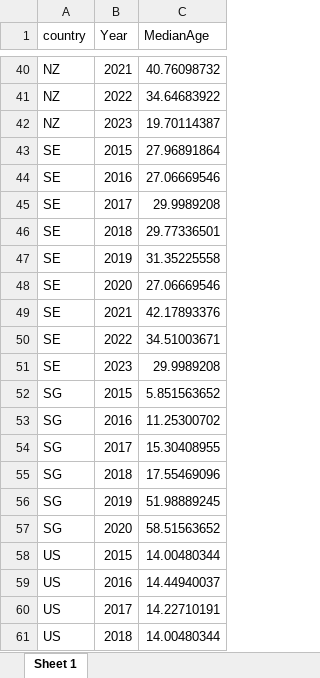
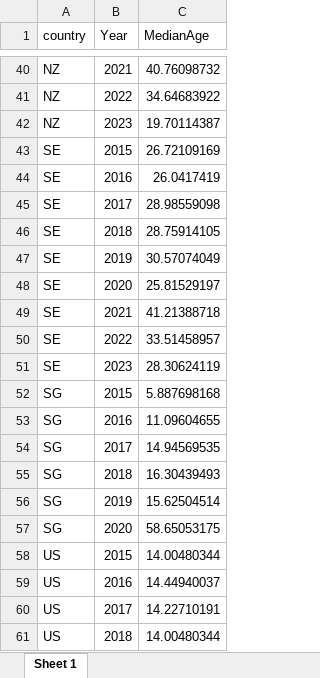
Before and after one commit to xmusphlkg/PertussisIncidence, an Excel workbook: Outcome/fig data/fig 4.xlsx, sheet Sheet 1, drawn as a sheet; only a part is shown, gaps mark what is left out; values as stored, in another font and other column widths than the file's, no borders; the diff names each change by its address in the sheet, - before the commit and + after, or states it on an @@ line.

```diff
--- a/Outcome/fig data/fig 4.xlsx (sheet Sheet 1)
+++ b/Outcome/fig data/fig 4.xlsx (sheet Sheet 1)
-C43 (MedianAge): 27.96891864
+C43 (MedianAge): 26.72109169
-C44 (MedianAge): 27.06669546
+C44 (MedianAge): 26.0417419
-C45 (MedianAge): 29.9989208
+C45 (MedianAge): 28.98559098
-C46 (MedianAge): 29.77336501
+C46 (MedianAge): 28.75914105
-C47 (MedianAge): 31.35225558
+C47 (MedianAge): 30.57074049
-C48 (MedianAge): 27.06669546
+C48 (MedianAge): 25.81529197
-C49 (MedianAge): 42.17893376
+C49 (MedianAge): 41.21388718
-C50 (MedianAge): 34.51003671
+C50 (MedianAge): 33.51458957
-C51 (MedianAge): 29.9989208
+C51 (MedianAge): 28.30624119
-C52 (MedianAge): 5.851563652
+C52 (MedianAge): 5.887698168
-C53 (MedianAge): 11.25300702
+C53 (MedianAge): 11.09604655
-C54 (MedianAge): 15.30408955
+C54 (MedianAge): 14.94569535
-C55 (MedianAge): 17.55469096
+C55 (MedianAge): 16.30439493
-C56 (MedianAge): 51.98889245
+C56 (MedianAge): 15.62504514
-C57 (MedianAge): 58.51563652
+C57 (MedianAge): 58.65053175
```
Also changed, not shown: 4 other files.
